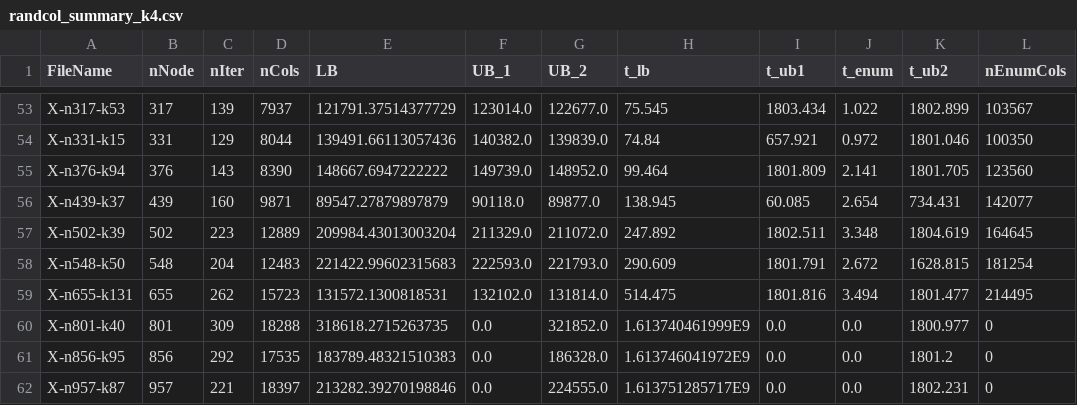
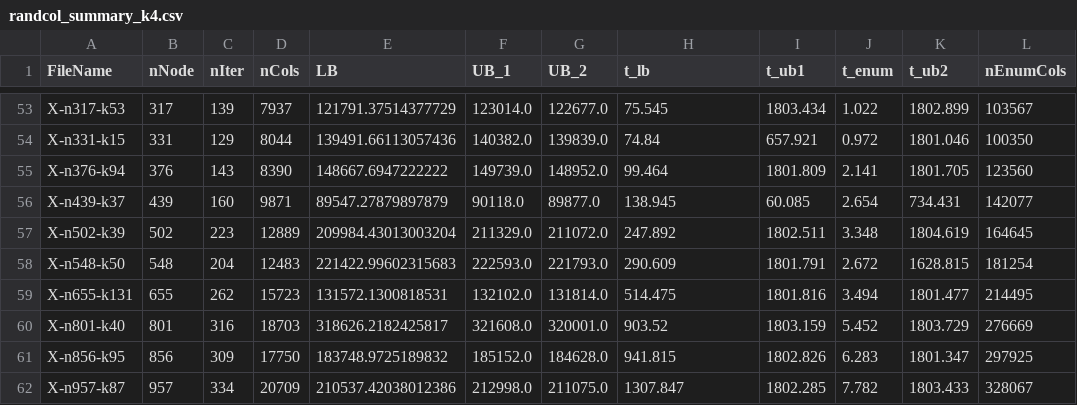
Before and after one commit to myu23/VRPUD_RandCol, a CSV file: Results/randcol_summary_k4.csv, drawn as a sheet; only a part is shown, gaps mark what is left out.

```diff
--- a/Results/randcol_summary_k4.csv
+++ b/Results/randcol_summary_k4.csv
@@ -59,4 +59,4 @@ X-n548-k50,548,204,12483,221422.99602315683,222593.0,221793.0,290.609,1801.791,2
 X-n655-k131,655,262,15723,131572.1300818531,132102.0,131814.0,514.475,1801.816,3.494,1801.477,214495,
-X-n801-k40,801,309,18288,318618.2715263735,0.0,321852.0,1.613740461999E9,0.0,0.0,1800.977,0,
-X-n856-k95,856,292,17535,183789.48321510383,0.0,186328.0,1.613746041972E9,0.0,0.0,1801.2,0,
-X-n957-k87,957,221,18397,213282.39270198846,0.0,224555.0,1.613751285717E9,0.0,0.0,1802.231,0,
+X-n801-k40,801,316,18703,318626.2182425817,321608.0,320001.0,903.52,1803.159,5.452,1803.729,276669,
+X-n856-k95,856,309,17750,183748.9725189832,185152.0,184628.0,941.815,1802.826,6.283,1801.347,297925,
+X-n957-k87,957,334,20709,210537.42038012386,212998.0,211075.0,1307.847,1802.285,7.782,1803.433,328067,
```
Also changed, not shown: Results/pulse_summary_k3.csv, Results/pulse_summary_k4.csv, 31 other files.
